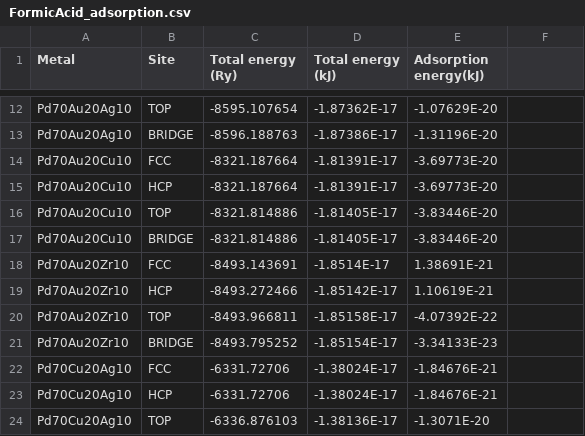
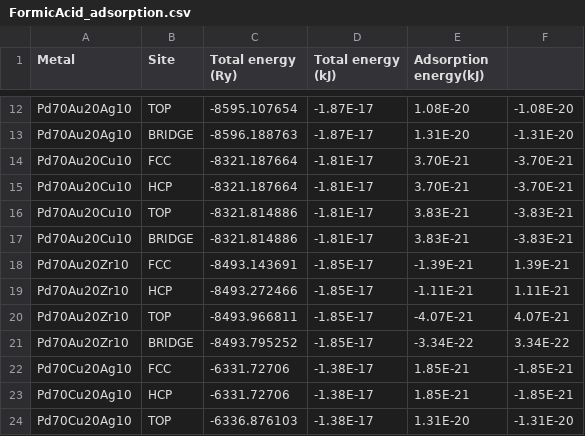
Before and after one commit to MarcPlunkett/thesis, a CSV file: Chapter3/data/FormicAcid_adsorption.csv, drawn as a sheet; only a part is shown, gaps mark what is left out; the diff covers the shown part only; the diff names each change by its address in the sheet, - before the commit and + after, or states it on an @@ line.

```diff
--- a/Chapter3/data/FormicAcid_adsorption.csv
+++ b/Chapter3/data/FormicAcid_adsorption.csv
-D12 (Total energy (kJ)): -1.87362E-17
+D12 (Total energy (kJ)): -1.87E-17
-E12 (Adsorption energy(kJ)): -1.07629E-20
+E12 (Adsorption energy(kJ)): 1.08E-20
-F12: (empty)
+F12: -1.08E-20
-D13 (Total energy (kJ)): -1.87386E-17
+D13 (Total energy (kJ)): -1.87E-17
-E13 (Adsorption energy(kJ)): -1.31196E-20
+E13 (Adsorption energy(kJ)): 1.31E-20
-F13: (empty)
+F13: -1.31E-20
-D14:D15 (Total energy (kJ)): -1.81391E-17
+D14:D15 (Total energy (kJ)): -1.81E-17
-E14:E15 (Adsorption energy(kJ)): -3.69773E-20
+E14:E15 (Adsorption energy(kJ)): 3.70E-21
-F14:F15: (empty)
+F14:F15: -3.70E-21
-D16:D17 (Total energy (kJ)): -1.81405E-17
+D16:D17 (Total energy (kJ)): -1.81E-17
-E16:E17 (Adsorption energy(kJ)): -3.83446E-20
+E16:E17 (Adsorption energy(kJ)): 3.83E-21
-F16:F17: (empty)
+F16:F17: -3.83E-21
-D18 (Total energy (kJ)): -1.8514E-17
+D18 (Total energy (kJ)): -1.85E-17
-E18 (Adsorption energy(kJ)): 1.38691E-21
+E18 (Adsorption energy(kJ)): -1.39E-21
-F18: (empty)
+F18: 1.39E-21
-D19 (Total energy (kJ)): -1.85142E-17
+D19 (Total energy (kJ)): -1.85E-17
-E19 (Adsorption energy(kJ)): 1.10619E-21
+E19 (Adsorption energy(kJ)): -1.11E-21
-F19: (empty)
+F19: 1.11E-21
-D20 (Total energy (kJ)): -1.85158E-17
+D20 (Total energy (kJ)): -1.85E-17
-E20 (Adsorption energy(kJ)): -4.07392E-22
+E20 (Adsorption energy(kJ)): -4.07E-21
-F20: (empty)
+F20: 4.07E-21
-D21 (Total energy (kJ)): -1.85154E-17
+D21 (Total energy (kJ)): -1.85E-17
-E21 (Adsorption energy(kJ)): -3.34133E-23
+E21 (Adsorption energy(kJ)): -3.34E-22
-F21: (empty)
+F21: 3.34E-22
-D22:D23 (Total energy (kJ)): -1.38024E-17
+D22:D23 (Total energy (kJ)): -1.38E-17
-E22:E23 (Adsorption energy(kJ)): -1.84676E-21
+E22:E23 (Adsorption energy(kJ)): 1.85E-21
-F22:F23: (empty)
+F22:F23: -1.85E-21
-D24 (Total energy (kJ)): -1.38136E-17
+D24 (Total energy (kJ)): -1.38E-17
-E24 (Adsorption energy(kJ)): -1.3071E-20
+E24 (Adsorption energy(kJ)): 1.31E-20
-F24: (empty)
+F24: -1.31E-20
```
Also changed, not shown: 129 edited cells elsewhere in this file, Chapter3/data/CH4_adsorption.csv, Chapter3/data/CO_adsorption.csv, 37 other files.
